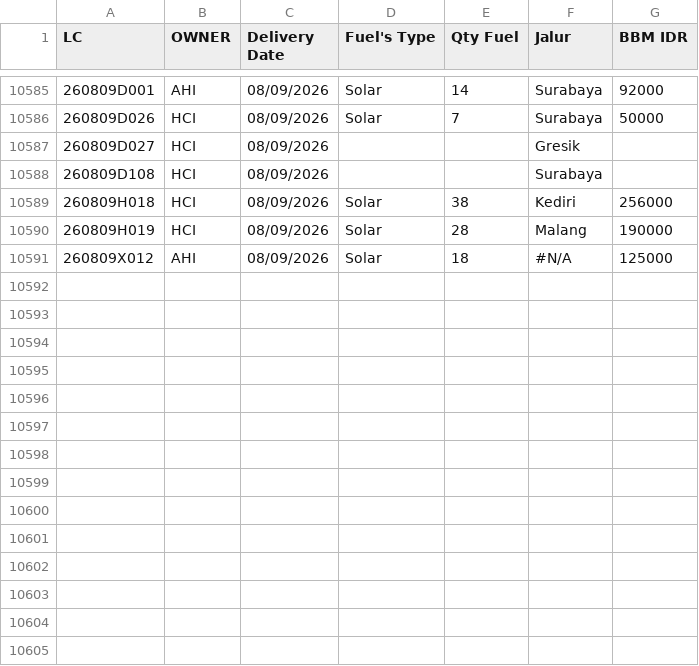
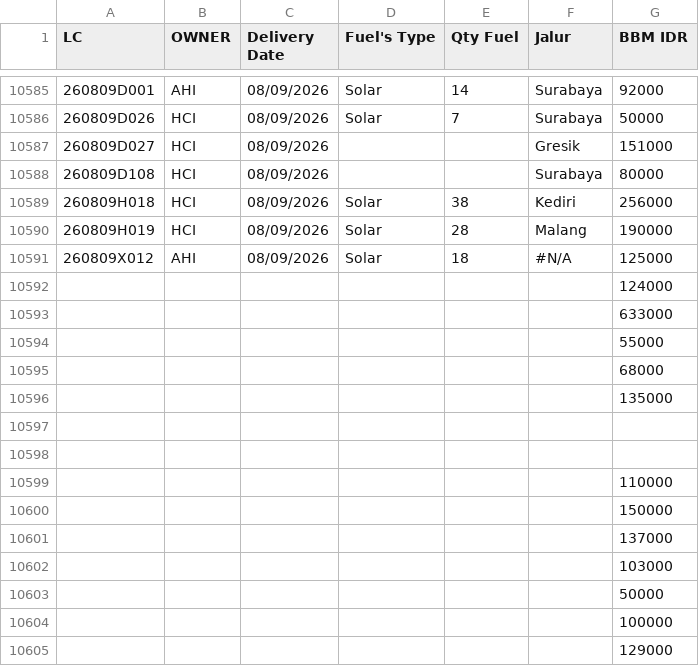
Before and after one commit to heylilyloops/Dashboard-Fuel-Usage-, a CSV file: data/SDA.csv, drawn as a sheet; only a part is shown, gaps mark what is left out; the diff covers the shown part only.

```diff
--- a/data/SDA.csv
+++ b/data/SDA.csv
@@ -10586,4 +10586,4 @@ LC,OWNER,Delivery Date,Fuel's Type,Qty Fuel,Jalur,BBM IDR
 260809D026,HCI,08/09/2026,Solar,7,Surabaya,50000
-260809D027,HCI,08/09/2026,,,Gresik,
-260809D108,HCI,08/09/2026,,,Surabaya,
+260809D027,HCI,08/09/2026,,,Gresik,151000
+260809D108,HCI,08/09/2026,,,Surabaya,80000
 260809H018,HCI,08/09/2026,Solar,38,Kediri,256000
@@ -10591 +10591,15 @@ LC,OWNER,Delivery Date,Fuel's Type,Qty Fuel,Jalur,BBM IDR
 260809X012,AHI,08/09/2026,Solar,18,#N/A,125000
+,,,,,,124000
+,,,,,,633000
+,,,,,,55000
+,,,,,,68000
+,,,,,,135000
+,,,,,,
+,,,,,,
+,,,,,,110000
+,,,,,,150000
+,,,,,,137000
+,,,,,,103000
+,,,,,,50000
+,,,,,,100000
+,,,,,,129000
```
Also changed, not shown: 42 added rows and 7 edited cells elsewhere in this file, data/BKS_HCI_JAMBI.csv, data/HUB_HCI_PADANG.csv, 17 other files.
